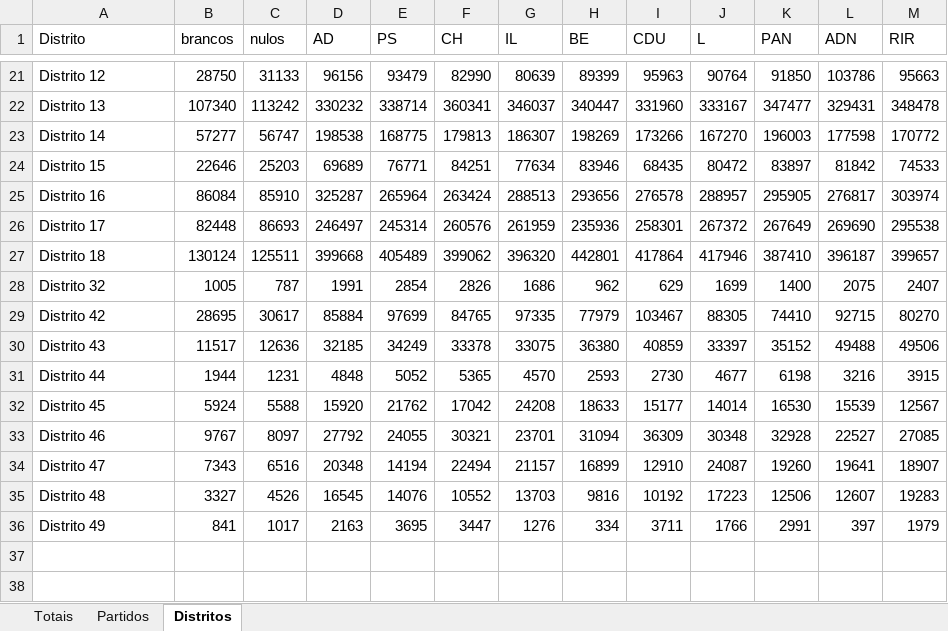
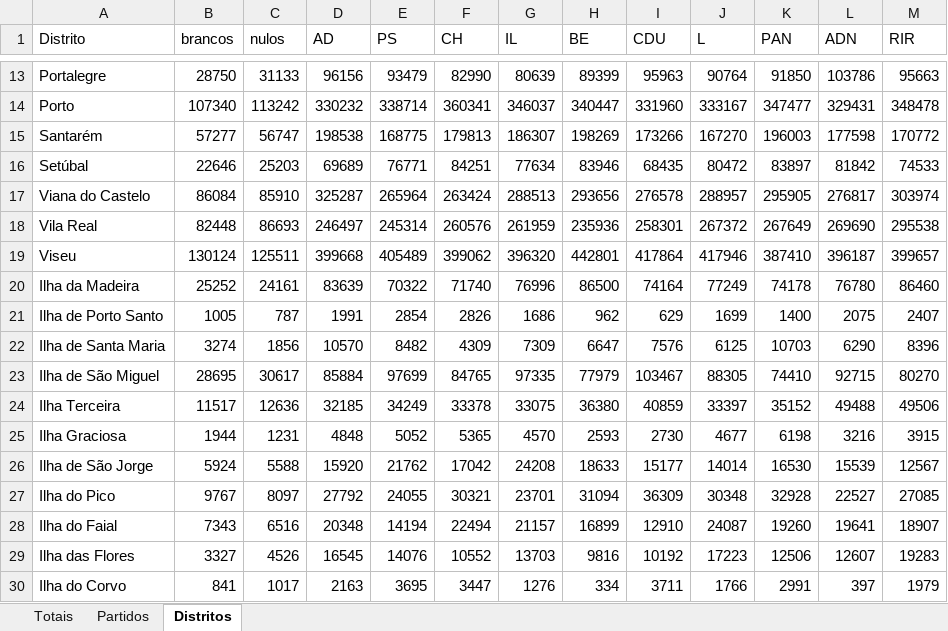
Before and after one commit to Mouro78/eleicoes-istec, an Excel workbook: data/resultados.xlsx, sheet Distritos, drawn as a sheet; only a part is shown, gaps mark what is left out; values as stored, in another font and other column widths than the file's, no borders; addresses are those after the commit; the diff covers the shown part only; the diff names each change by its address in the sheet, - before the commit and + after, or states it on an @@ line.

```diff
--- a/data/resultados.xlsx (sheet Distritos)
+++ b/data/resultados.xlsx (sheet Distritos)
-A13 (Distrito): Distrito 12
+A13 (Distrito): Portalegre
-A14 (Distrito): Distrito 13
+A14 (Distrito): Porto
-A15 (Distrito): Distrito 14
+A15 (Distrito): Santarém
-A16 (Distrito): Distrito 15
+A16 (Distrito): Setúbal
-A17 (Distrito): Distrito 16
+A17 (Distrito): Viana do Castelo
-A18 (Distrito): Distrito 17
+A18 (Distrito): Vila Real
-A19 (Distrito): Distrito 18
+A19 (Distrito): Viseu
+row 20: Ilha da Madeira | 25252 | 24161 | 83639 | 70322 | 71740 | 76996 | 86500 | 74164 | 77249 | 74178 | 76780 | 86460
-A21 (Distrito): Distrito 32
+A21 (Distrito): Ilha de Porto Santo
+row 22: Ilha de Santa Maria | 3274 | 1856 | 10570 | 8482 | 4309 | 7309 | 6647 | 7576 | 6125 | 10703 | 6290 | 8396
-A23 (Distrito): Distrito 42
+A23 (Distrito): Ilha de São Miguel
-A24 (Distrito): Distrito 43
+A24 (Distrito): Ilha Terceira
-A25 (Distrito): Distrito 44
+A25 (Distrito): Ilha Graciosa
-A26 (Distrito): Distrito 45
+A26 (Distrito): Ilha de São Jorge
-A27 (Distrito): Distrito 46
+A27 (Distrito): Ilha do Pico
-A28 (Distrito): Distrito 47
+A28 (Distrito): Ilha do Faial
-A29 (Distrito): Distrito 48
+A29 (Distrito): Ilha das Flores
-A30 (Distrito): Distrito 49
+A30 (Distrito): Ilha do Corvo
```
Also changed, not shown: 11 added rows and 19 removed rows elsewhere in this sheet, 5 other files.
